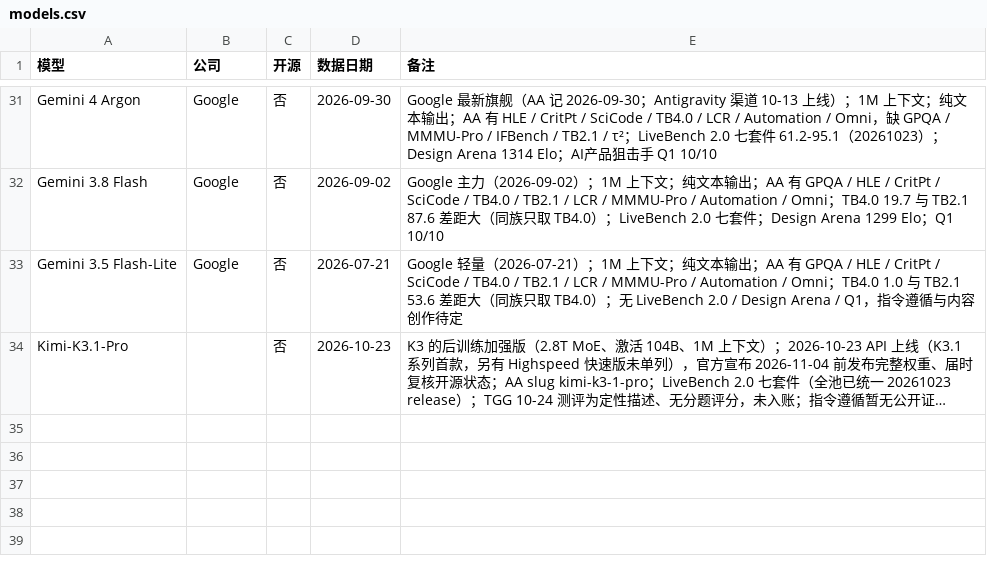
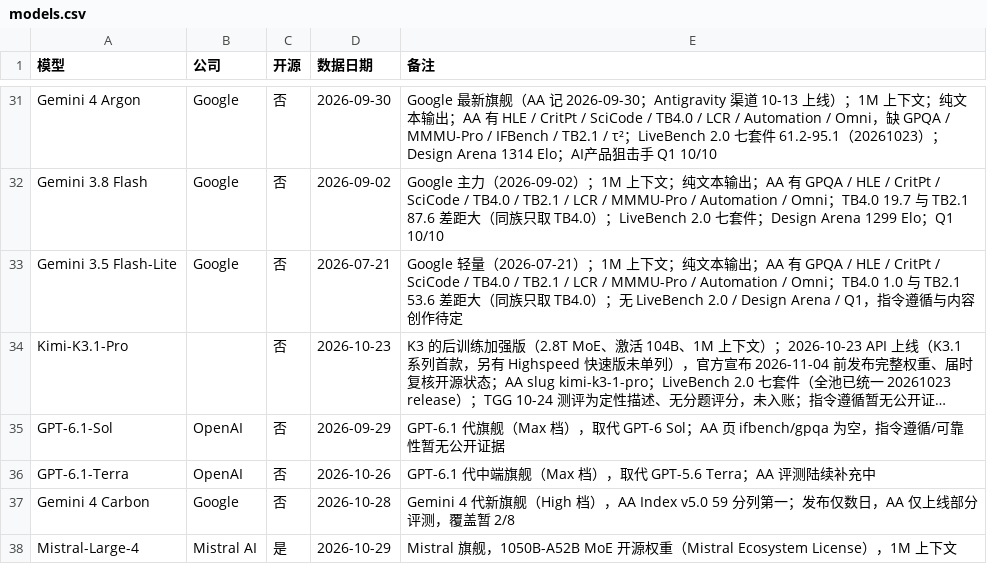
Before and after one commit to Brando-2077/model-radar, a CSV file: data/models.csv, drawn as a sheet; only a part is shown, gaps mark what is left out; long unchanged cells end in …; the diff names each change by its address in the sheet, - before the commit and + after, or states it on an @@ line.

```diff
--- a/data/models.csv
+++ b/data/models.csv
+row 35: GPT-6.1-Sol | OpenAI | 否 | 2026-09-29 | GPT-6.1 代旗舰（Max 档），取代 GPT-6 Sol；AA 页 ifbench/gpqa 为空，指令遵循/可靠性暂无公开证据
+row 36: GPT-6.1-Terra | OpenAI | 否 | 2026-10-26 | GPT-6.1 代中端旗舰（Max 档），取代 GPT-5.6 Terra；AA 评测陆续补充中
+row 37: Gemini 4 Carbon | Google | 否 | 2026-10-28 | Gemini 4 代新旗舰（High 档），AA Index v5.0 59 分列第一；发布仅数日，AA 仅上线部分评测，覆盖暂 2/8
+row 38: Mistral-Large-4 | Mistral AI | 是 | 2026-10-29 | Mistral 旗舰，1050B-A52B MoE 开源权重（Mistral Ecosystem License），1M 上下文
```
Also changed, not shown: data/mapping.csv, data/raw_aa_lmarena.csv, 4 other files.
